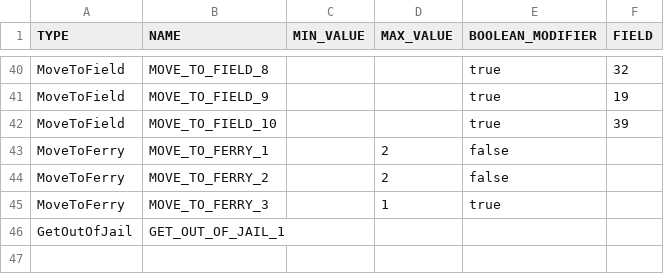
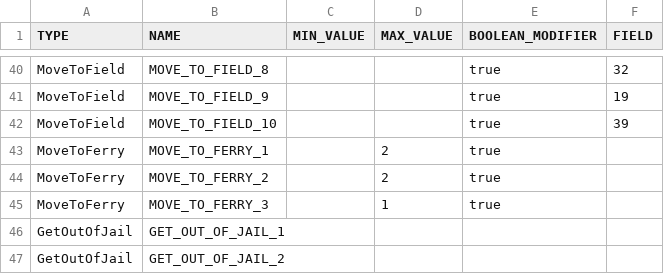
Before and after one commit to Gruppe-10-DTU/CDIO-FINAL, a CSV file: src/main/resources/GamePack/chancecards.final.csv, drawn as a sheet; only a part is shown, gaps mark what is left out.

Commit message:
fixed incorrect data and added second get out of jail

```diff
--- a/src/main/resources/GamePack/chancecards.final.csv
+++ b/src/main/resources/GamePack/chancecards.final.csv
@@ -42,5 +42,6 @@ MoveToField,MOVE_TO_FIELD_9,,,true,19
 MoveToField,MOVE_TO_FIELD_10,,,true,39
-MoveToFerry,MOVE_TO_FERRY_1,,2,false,
-MoveToFerry,MOVE_TO_FERRY_2,,2,false,
+MoveToFerry,MOVE_TO_FERRY_1,,2,true,
+MoveToFerry,MOVE_TO_FERRY_2,,2,true,
 MoveToFerry,MOVE_TO_FERRY_3,,1,true,
 GetOutOfJail,GET_OUT_OF_JAIL_1,,,,
+GetOutOfJail,GET_OUT_OF_JAIL_2,,,,
```
